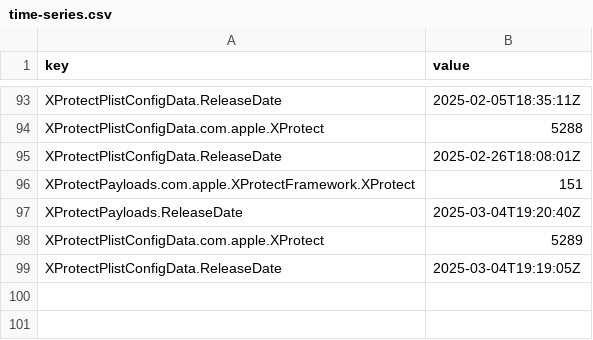
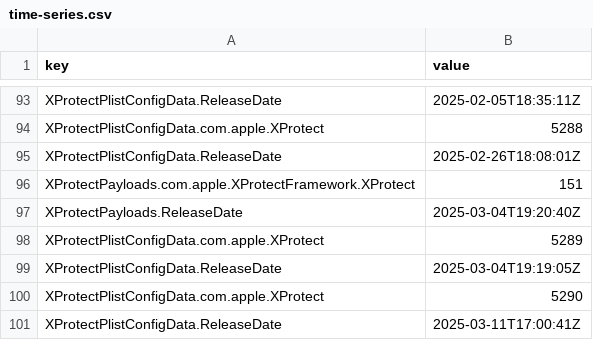
Before and after one commit to macad-me/sofa-deployment-test, a CSV file: time-series.csv, drawn as a sheet; only a part is shown, gaps mark what is left out; the diff names each change by its address in the sheet, - before the commit and + after, or states it on an @@ line.

```diff
--- a/time-series.csv
+++ b/time-series.csv
+row 100: XProtectPlistConfigData.com.apple.XProtect | 5290
+row 101: XProtectPlistConfigData.ReleaseDate | 2025-03-11T17:00:41Z
```
Also changed, not shown: 9 other files.
